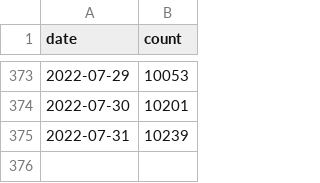
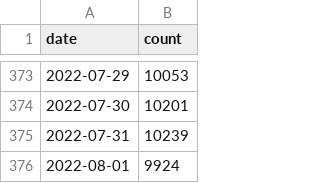
Before and after one commit to sdruskat/cfftracker, a CSV file: cff_counts.csv, drawn as a sheet; only a part is shown, gaps mark what is left out; the diff names each change by its address in the sheet, - before the commit and + after, or states it on an @@ line.

```diff
--- a/cff_counts.csv
+++ b/cff_counts.csv
+row 376: 2022-08-01 | 9924
```
Also changed, not shown: 3 other files.
